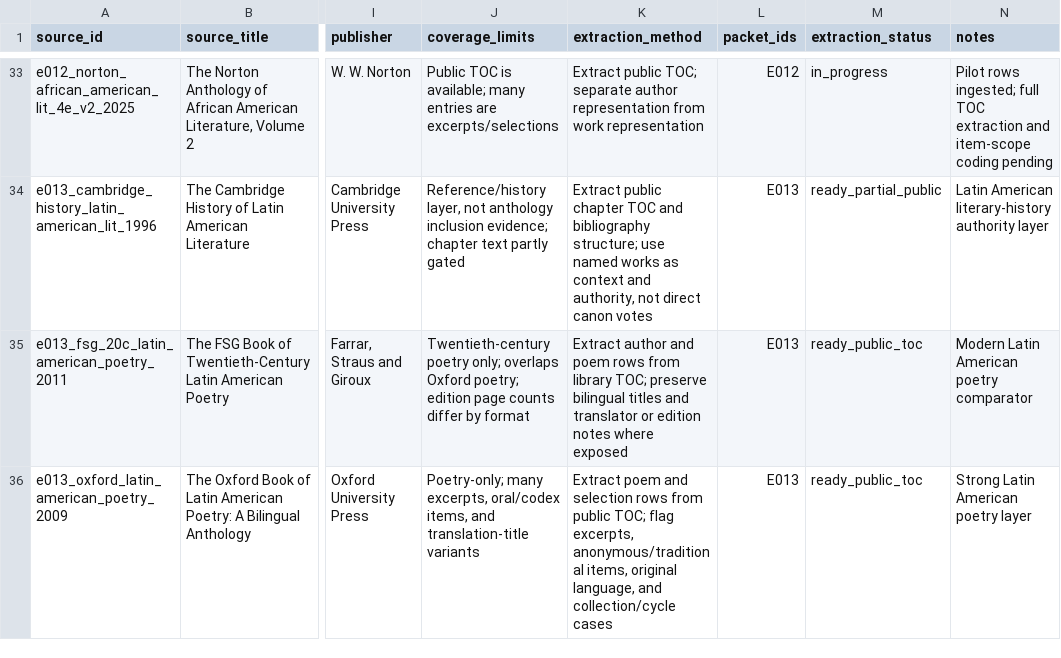
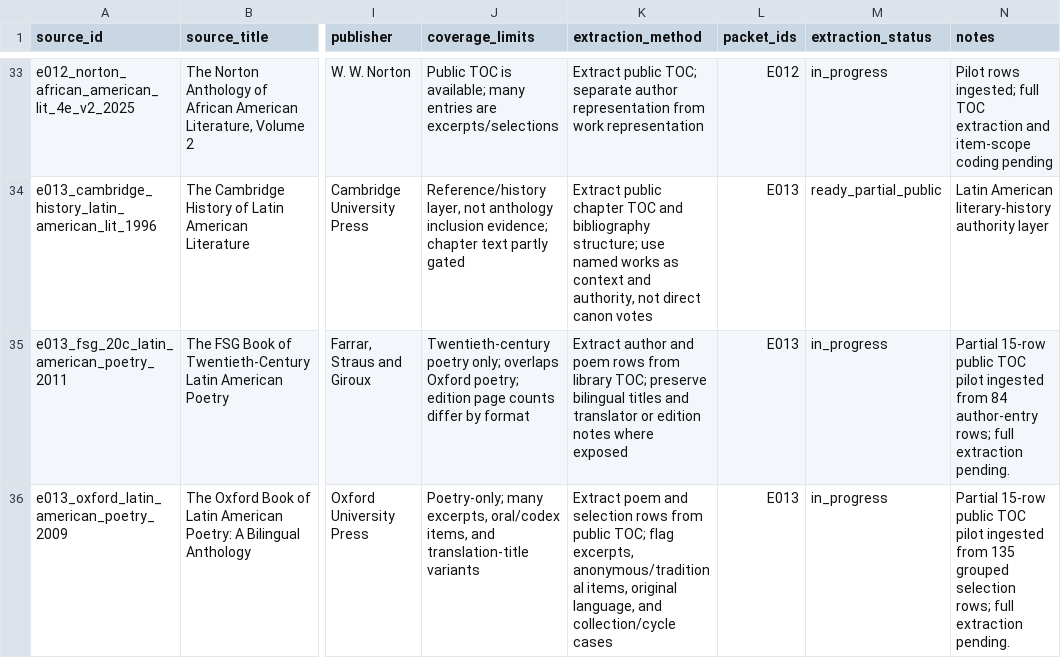
Before and after one commit to benjaminkramer50/benjaminkramer50.github.io, a TSV file: _planning/canon_build/tables/canon_source_registry.tsv, drawn as a sheet; only a part is shown, gaps mark what is left out; the diff covers the shown part only; the diff names each change by its address in the sheet, - before the commit and + after, or states it on an @@ line.

```diff
--- a/_planning/canon_build/tables/canon_source_registry.tsv
+++ b/_planning/canon_build/tables/canon_source_registry.tsv
-M35:M36 (extraction_status): ready_public_toc
+M35:M36 (extraction_status): in_progress
-N35 (notes): Modern Latin American poetry comparator
+N35 (notes): Partial 15-row public TOC pilot ingested from 84 author-entry rows; full extraction pending.
-N36 (notes): Strong Latin American poetry layer
+N36 (notes): Partial 15-row public TOC pilot ingested from 135 grouped selection rows; full extraction pending.
```
Also changed, not shown: 8 edited cells elsewhere in this file, _planning/canon_build/tables/canon_packet_status.tsv, 9 other files.
